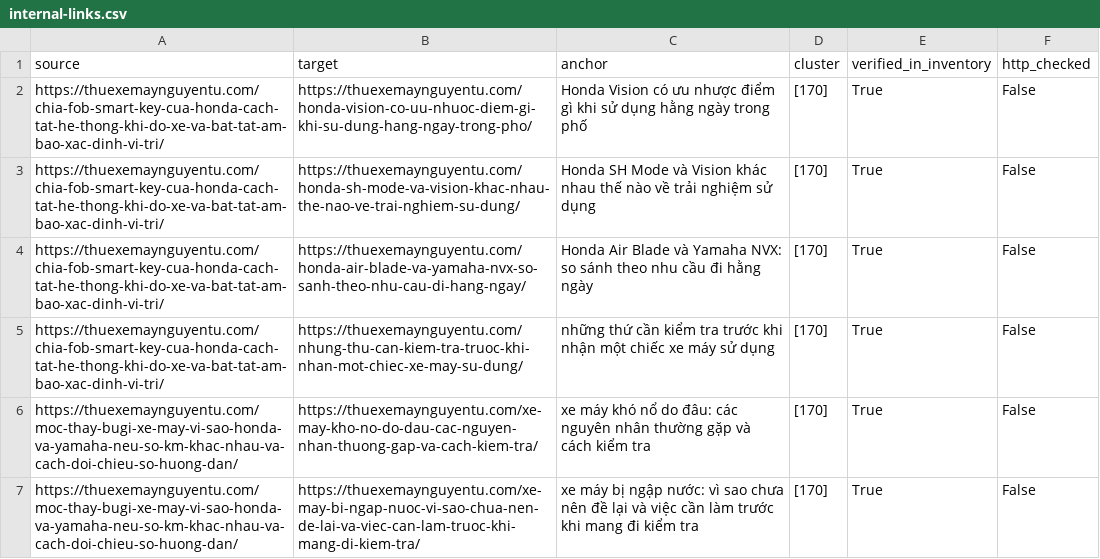
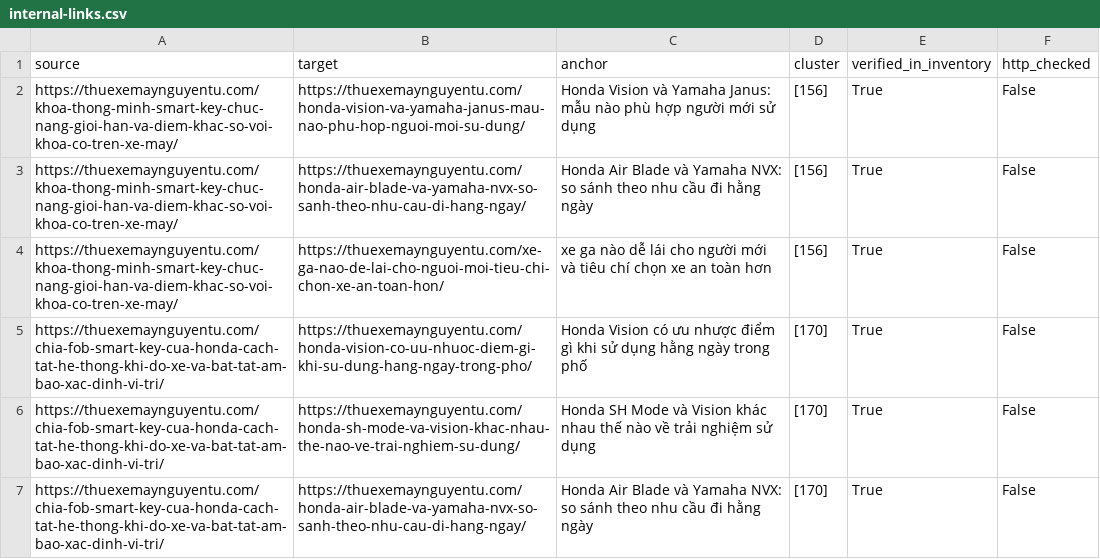
Before and after one commit to thuexemayhanoi/wp-writer, a CSV file: reports/internal-links.csv, drawn as a sheet; only a part is shown; the shorter side is filled out with more unchanged rows; the diff names each change by its address in the sheet, - before the commit and + after, or states it on an @@ line.

```diff
--- a/reports/internal-links.csv
+++ b/reports/internal-links.csv
+row 2: https://thuexemaynguyentu.com/khoa-thong-minh-smart-key-chuc-nang-gioi-han-va-diem-khac-so-voi-khoa-co-tren-xe-may/ | https://thuexemaynguyentu.com/honda-vision-va-yamaha-janus-mau-nao-phu-hop-nguoi-moi-su-dung/ | Honda Vision và Yamaha Janus: mẫu nào phù hợp người mới sử dụng | [156] | True | False
+row 3: https://thuexemaynguyentu.com/khoa-thong-minh-smart-key-chuc-nang-gioi-han-va-diem-khac-so-voi-khoa-co-tren-xe-may/ | https://thuexemaynguyentu.com/honda-air-blade-va-yamaha-nvx-so-sanh-theo-nhu-cau-di-hang-ngay/ | Honda Air Blade và Yamaha NVX: so sánh theo nhu cầu đi hằng ngày | [156] | True | False
+row 4: https://thuexemaynguyentu.com/khoa-thong-minh-smart-key-chuc-nang-gioi-han-va-diem-khac-so-voi-khoa-co-tren-xe-may/ | https://thuexemaynguyentu.com/xe-ga-nao-de-lai-cho-nguoi-moi-tieu-chi-chon-xe-an-toan-hon/ | xe ga nào dễ lái cho người mới và tiêu chí chọn xe an toàn hơn | [156] | True | False
```
Also changed, not shown: reports/existing-url-inventory.csv, 50 other files.
